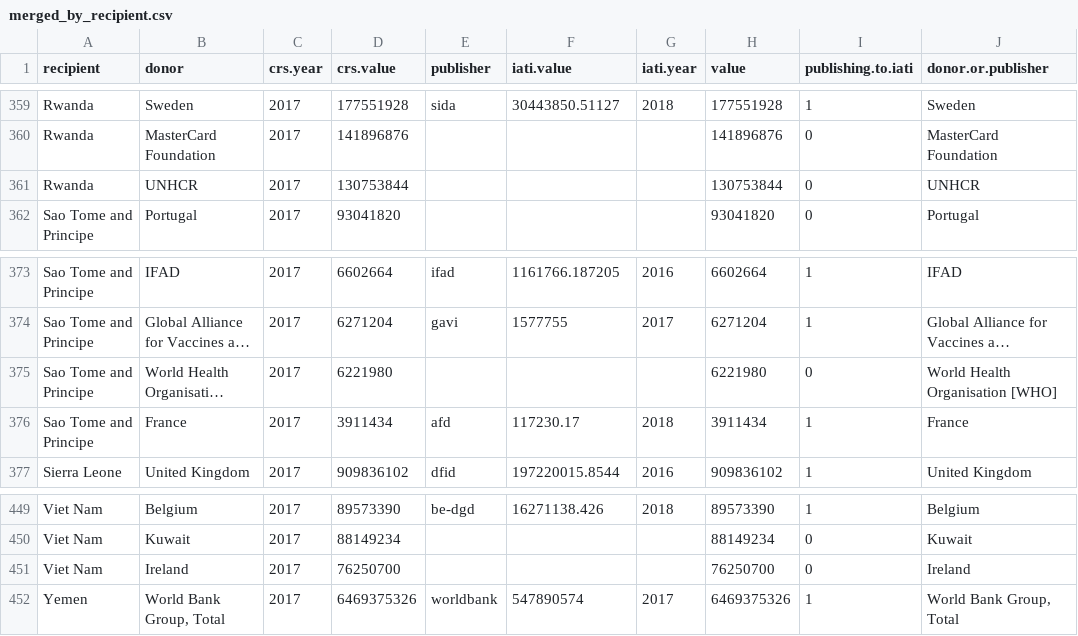
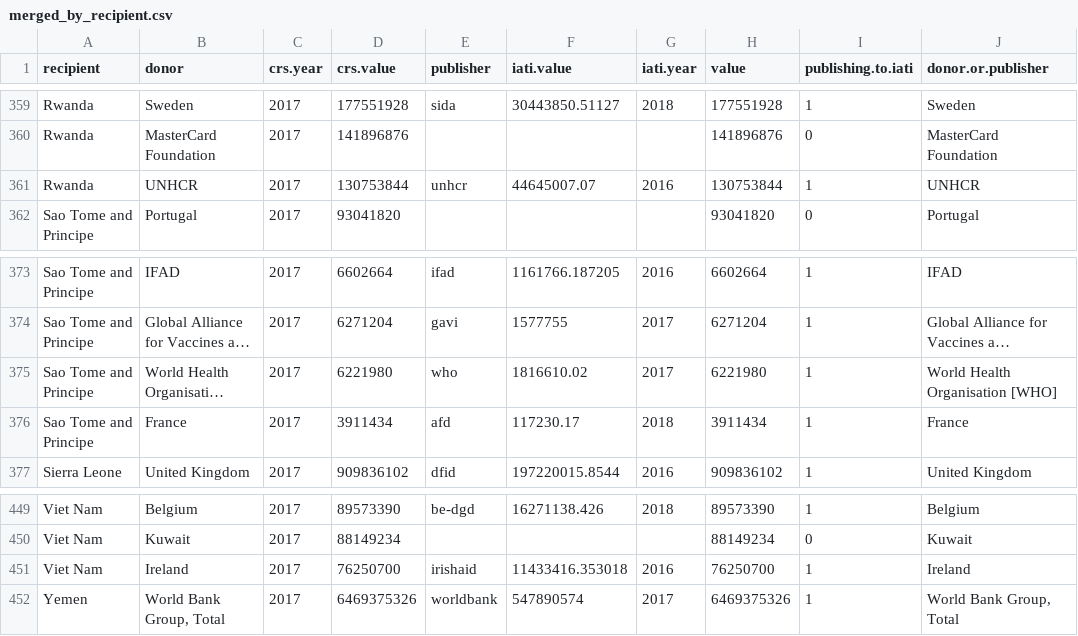
Before and after one commit to akmiller01/IATI-annual-report-2019, a CSV file: output/merged_by_recipient.csv, drawn as a sheet; only a part is shown, gaps mark what is left out; long unchanged cells end in …; the diff covers the shown part only; the diff names each change by its address in the sheet, - before the commit and + after, or states it on an @@ line.

```diff
--- a/output/merged_by_recipient.csv
+++ b/output/merged_by_recipient.csv
-E361 (publisher): (empty)
+E361 (publisher): unhcr
-F361 (iati.value): (empty)
+F361 (iati.value): 44645007.07
-G361 (iati.year): (empty)
+G361 (iati.year): 2016
-I361 (publishing.to.iati): 0
+I361 (publishing.to.iati): 1
-E375 (publisher): (empty)
+E375 (publisher): who
-F375 (iati.value): (empty)
+F375 (iati.value): 1816610.02
-G375 (iati.year): (empty)
+G375 (iati.year): 2017
-I375 (publishing.to.iati): 0
+I375 (publishing.to.iati): 1
-E451 (publisher): (empty)
+E451 (publisher): irishaid
-F451 (iati.value): (empty)
+F451 (iati.value): 11433416.353018
-G451 (iati.year): (empty)
+G451 (iati.year): 2016
-I451 (publishing.to.iati): 0
+I451 (publishing.to.iati): 1
```
Also changed, not shown: 2 added rows, 2 removed rows and 40 edited cells elsewhere in this file, 1 other file.
